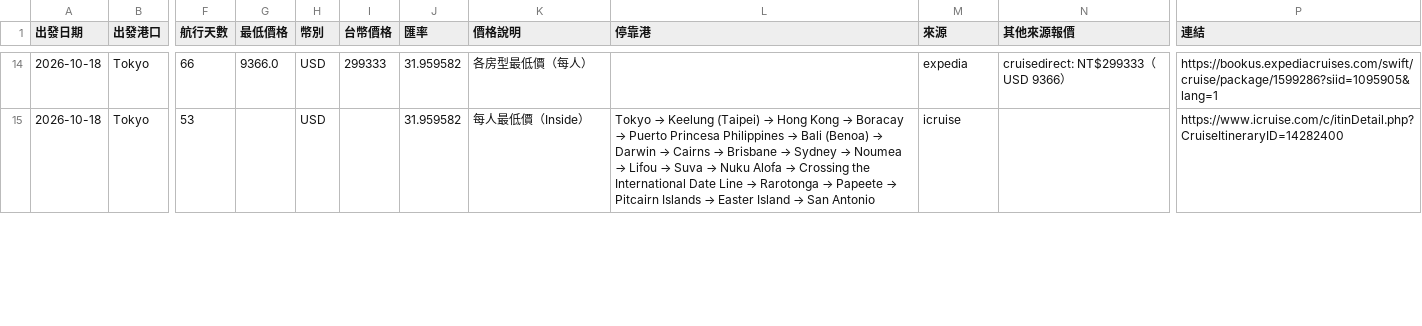
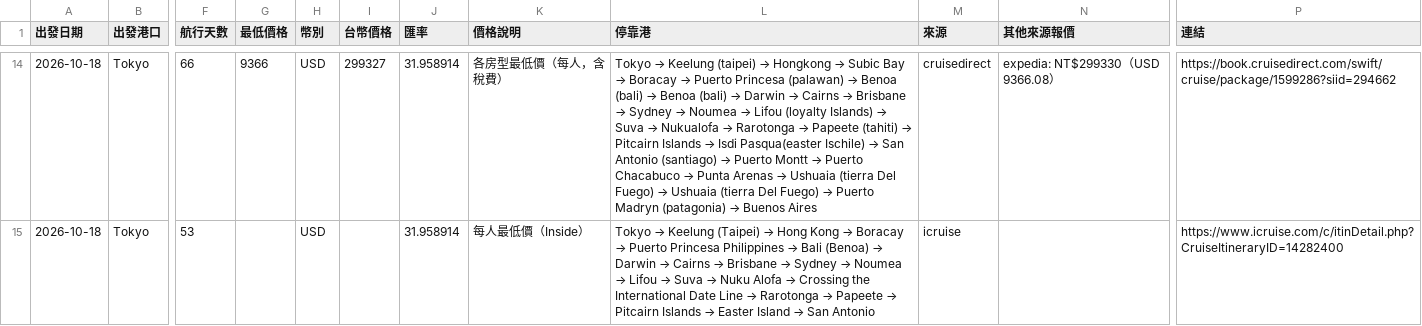
Before and after one commit to paladinlin1/cruise-deals, a CSV file: data/deals.csv, drawn as a sheet; only a part is shown, gaps mark what is left out; the diff covers the shown part only; the diff names each change by its address in the sheet, - before the commit and + after, or states it on an @@ line.

```diff
--- a/data/deals.csv
+++ b/data/deals.csv
-G14 (最低價格): 9366.0
+G14 (最低價格): 9366
-I14 (台幣價格): 299333
+I14 (台幣價格): 299327
-J14:J15 (匯率): 31.959582
+J14:J15 (匯率): 31.958914
-K14 (價格說明): 各房型最低價（每人）
+K14 (價格說明): 各房型最低價（每人，含稅費）
@@ L14 (停靠港): (empty) → Tokyo → Keelung (taipei) → Hongkong → Subic Bay → Boracay → Puerto Princesa (palawan) → Benoa (bali) → Benoa (bali) → Darwin → Cairns → Brisbane → Sydney → Noumea → Lifou (loyalty Islands) → Suva → Nukualofa → Rarotonga → Papeete (tahiti) → Pitcairn Islands → Isdi Pasqua(easter Ischile) → San Antonio (santiago) → Puerto Montt → Puerto Chacabuco → Punta Arenas → Ushuaia (tierra Del Fuego) → Ushuaia (tierra Del Fuego) → Puerto Madryn (patagonia) → Buenos Aires @@
-M14 (來源): expedia
+M14 (來源): cruisedirect
-N14 (其他來源報價): cruisedirect: NT$299333（USD 9366）
+N14 (其他來源報價): expedia: NT$299330（USD 9366.08）
-P14 (連結): https://bookus.expediacruises.com/swift/cruise/package/1599286?siid=1095905&lang=1
+P14 (連結): https://book.cruisedirect.com/swift/cruise/package/1599286?siid=294662
```
Also changed, not shown: 1 added row and 147 edited cells elsewhere in this file, 3 other files.
